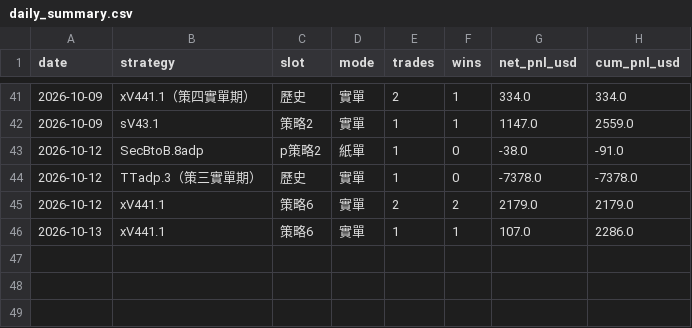
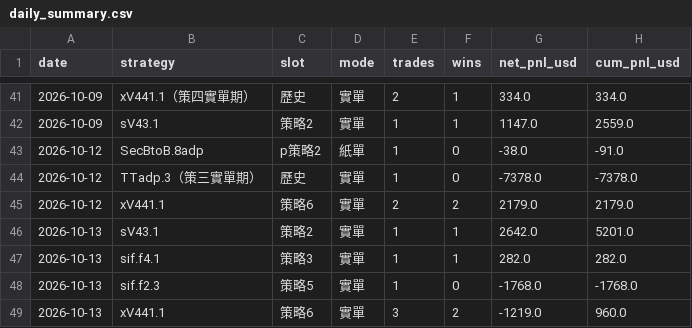
Before and after one commit to charleschen1413-hub/dash-cb3ebf94afa0, a CSV file: daily_summary.csv, drawn as a sheet; only a part is shown, gaps mark what is left out.

```diff
--- a/daily_summary.csv
+++ b/daily_summary.csv
@@ -45,2 +45,5 @@
 2026-10-12,xV441.1,策略6,實單,2,2,2179.0,2179.0
-2026-10-13,xV441.1,策略6,實單,1,1,107.0,2286.0
+2026-10-13,sV43.1,策略2,實單,1,1,2642.0,5201.0
+2026-10-13,sif.f4.1,策略3,實單,1,1,282.0,282.0
+2026-10-13,sif.f2.3,策略5,實單,1,0,-1768.0,-1768.0
+2026-10-13,xV441.1,策略6,實單,3,2,-1219.0,960.0
```
Also changed, not shown: 1 other file.
